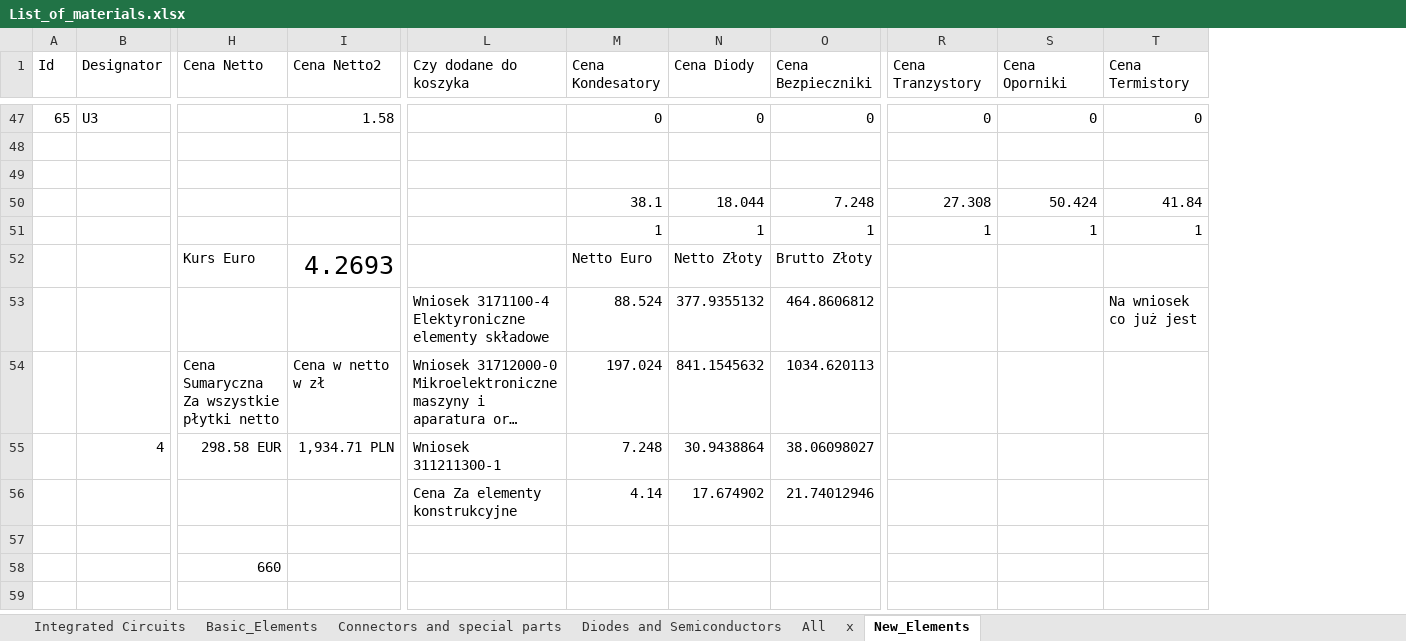
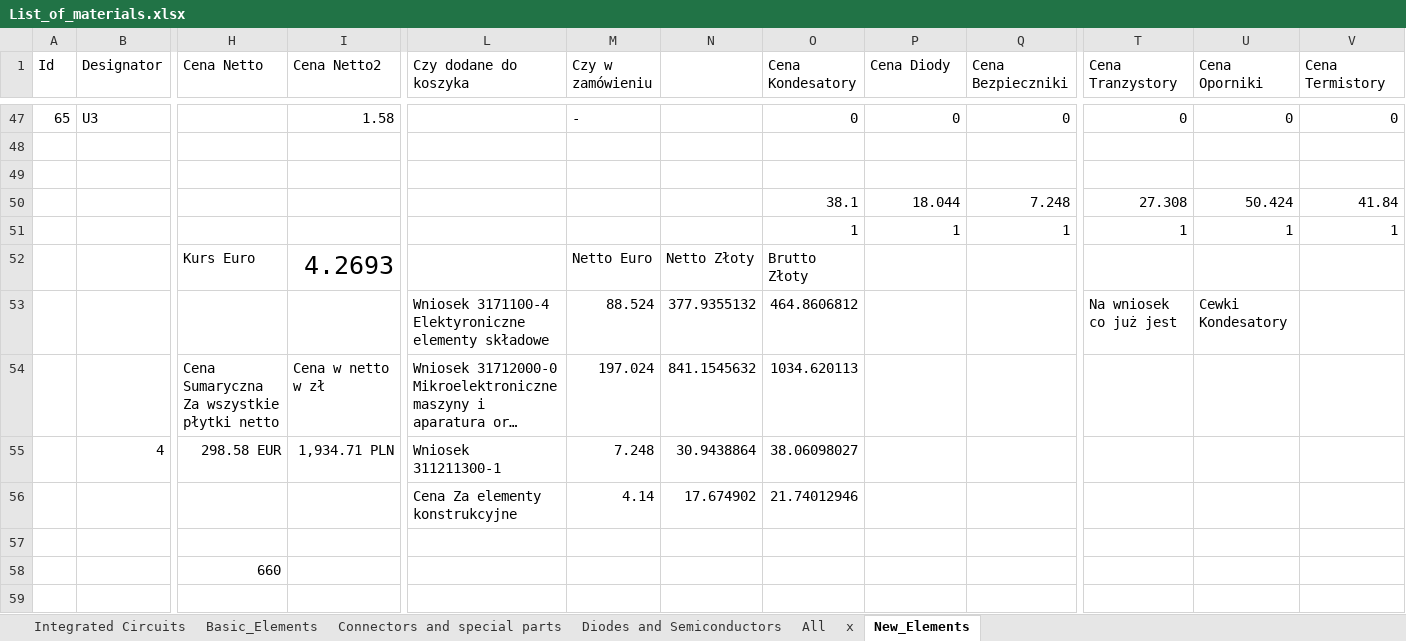
Before and after one commit to GroupOfRobots/MiniRysElectronics, an Excel workbook: rysboard/BOM/List_of_materials.xlsx, sheet New_Elements, drawn as a sheet; only a part is shown, gaps mark what is left out; long unchanged cells end in …; values as stored, in another font and other column widths than the file's, no borders; table styles not drawn; removed rows and columns are numbered as before the commit, all else as after; rows hold the shown columns only; the diff covers the shown part only; the diff names each change by its address in the sheet, - before the commit and + after, or states it on an @@ line.

```diff
--- a/rysboard/BOM/List_of_materials.xlsx (sheet New_Elements)
+++ b/rysboard/BOM/List_of_materials.xlsx (sheet New_Elements)
+column M (Czy w zamówieniu), row 47: -; rows 54-55: 197.024 | 7.248
+column N, rows 54-55: 841.1545632 | 30.9438864
-row 52:  |  | Kurs Euro | 4.2693 |  | Netto Euro | Netto Złoty | Brutto Złoty
-row 53:  |  |  |  | Wniosek 3171100-4 Elektyroniczne elementy składowe | 88.524 | 377.9355132 | 464.8606812 |  |  | Na wniosek co już jest
+row 52:  |  | Kurs Euro | 4.2693 |  | Netto Euro | Netto Złoty | Brutto Złoty
+row 53:  |  |  |  | Wniosek 3171100-4 Elektyroniczne elementy składowe | 88.524 | 377.9355132 | 464.8606812 |  |  | Na wniosek co już jest | Cewki Kondesatory
-O54 (Cena Kondesatory): 197.024
+O54 (Cena Kondesatory): 1034.620113
-P54 (Cena Diody): 841.1545632
+P54 (Cena Diody): (empty)
-Q54 (Cena Bezpieczniki): 1034.620113
+Q54 (Cena Bezpieczniki): (empty)
-O55 (Cena Kondesatory): 7.248
+O55 (Cena Kondesatory): 38.06098027
-P55 (Cena Diody): 30.9438864
+P55 (Cena Diody): (empty)
-Q55 (Cena Bezpieczniki): 38.06098027
+Q55 (Cena Bezpieczniki): (empty)
-row 56:  |  |  |  | Cena Za elementy konstrukcyjne | 4.14 | 17.674902 | 21.74012946
+row 56:  |  |  |  | Cena Za elementy konstrukcyjne | 4.14 | 17.674902 | 21.74012946
```
Also changed, not shown: 1 added row, 1 removed row and 5 edited cells elsewhere in this sheet, formulas that keep their value, 21 other files.
